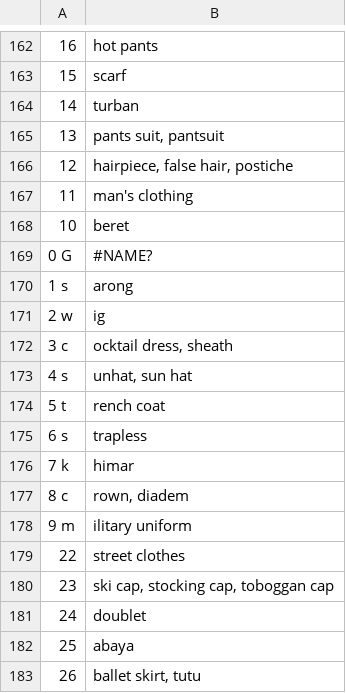
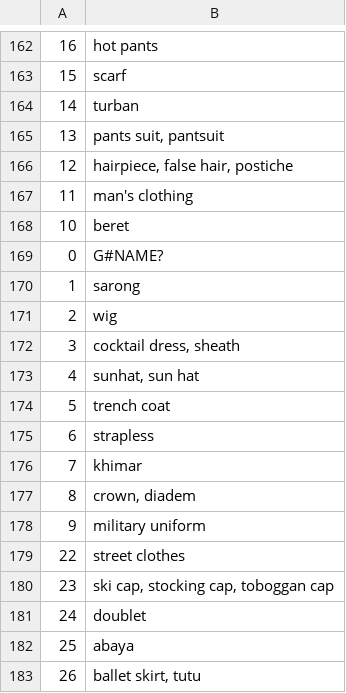
Before and after one commit to VincentYing/Fashion-pipeline, a CSV file: imageviewer/clothing.csv, drawn as a sheet; only a part is shown, gaps mark what is left out.

Commit message:
Clothing labels

```diff
--- a/imageviewer/clothing.csv
+++ b/imageviewer/clothing.csv
@@ -168,12 +168,12 @@
 10,beret
-0 G,#NAME?
-1 s,arong
-2 w,ig
-3 c,"ocktail dress, sheath"
-4 s,"unhat, sun hat"
-5 t,rench coat
-6 s,trapless
-7 k,himar
-8 c,"rown, diadem"
-9 m,ilitary uniform
+0,G#NAME?
+1,sarong
+2,wig
+3,"cocktail dress, sheath"
+4,"sunhat, sun hat"
+5,trench coat
+6,strapless
+7,khimar
+8,"crown, diadem"
+9,military uniform
 22,street clothes
```
Also changed, not shown: 1 other file.
